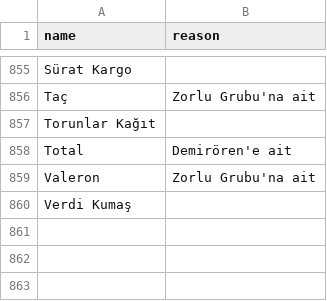
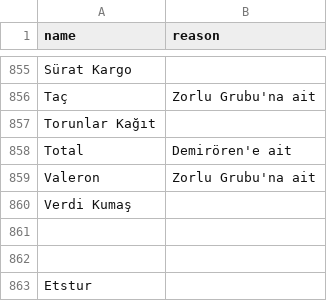
Before and after one commit to brk4lp/boykot_akp_bot, a CSV file: boykot_listesi.csv, drawn as a sheet; only a part is shown, gaps mark what is left out.

Commit message:
Update boykot_listesi.csv
Etstur

```diff
--- a/boykot_listesi.csv
+++ b/boykot_listesi.csv
@@ -860 +860,4 @@ Valeron,Zorlu Grubu'na ait
 Verdi Kumaş,
+
+
+Etstur,
```
